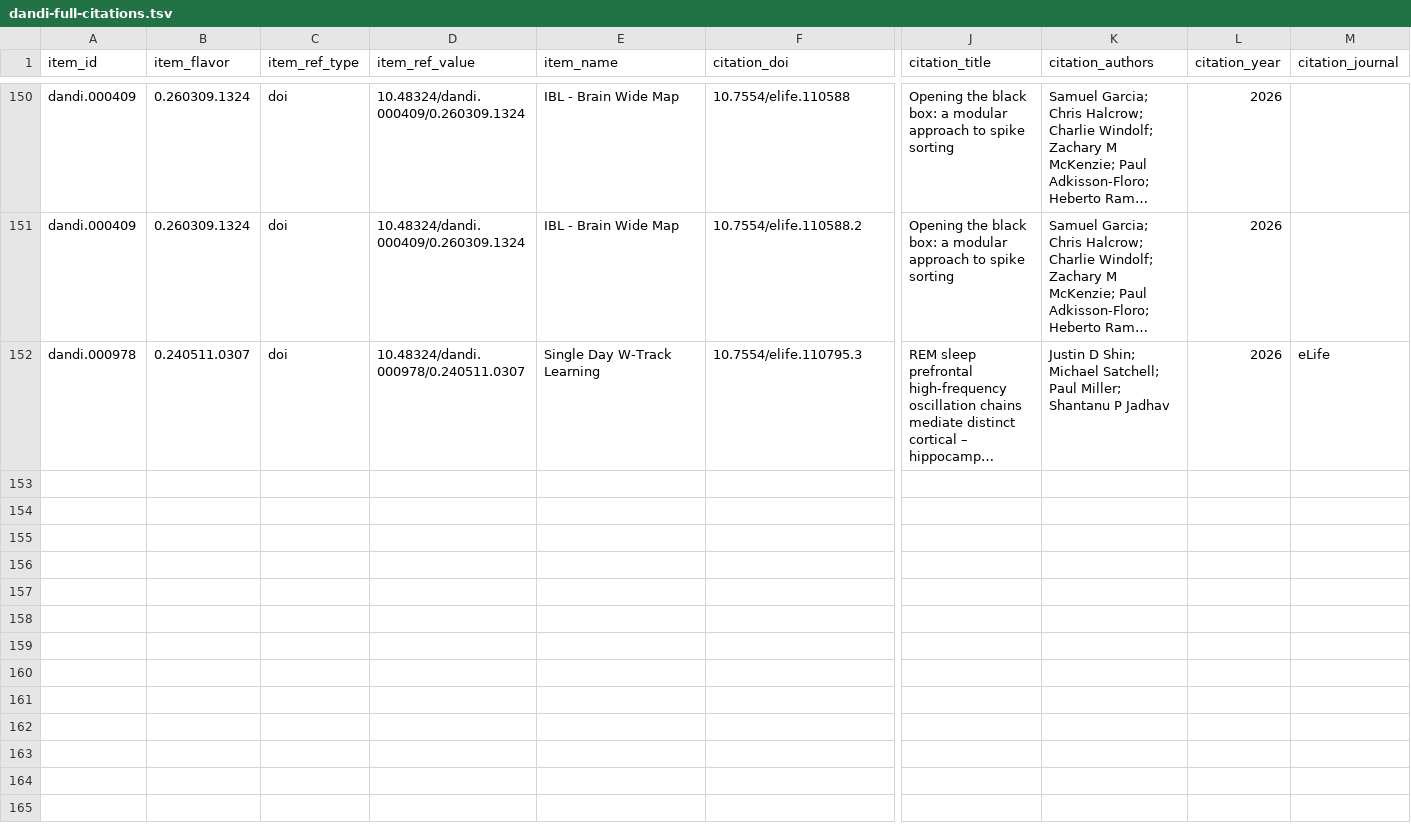
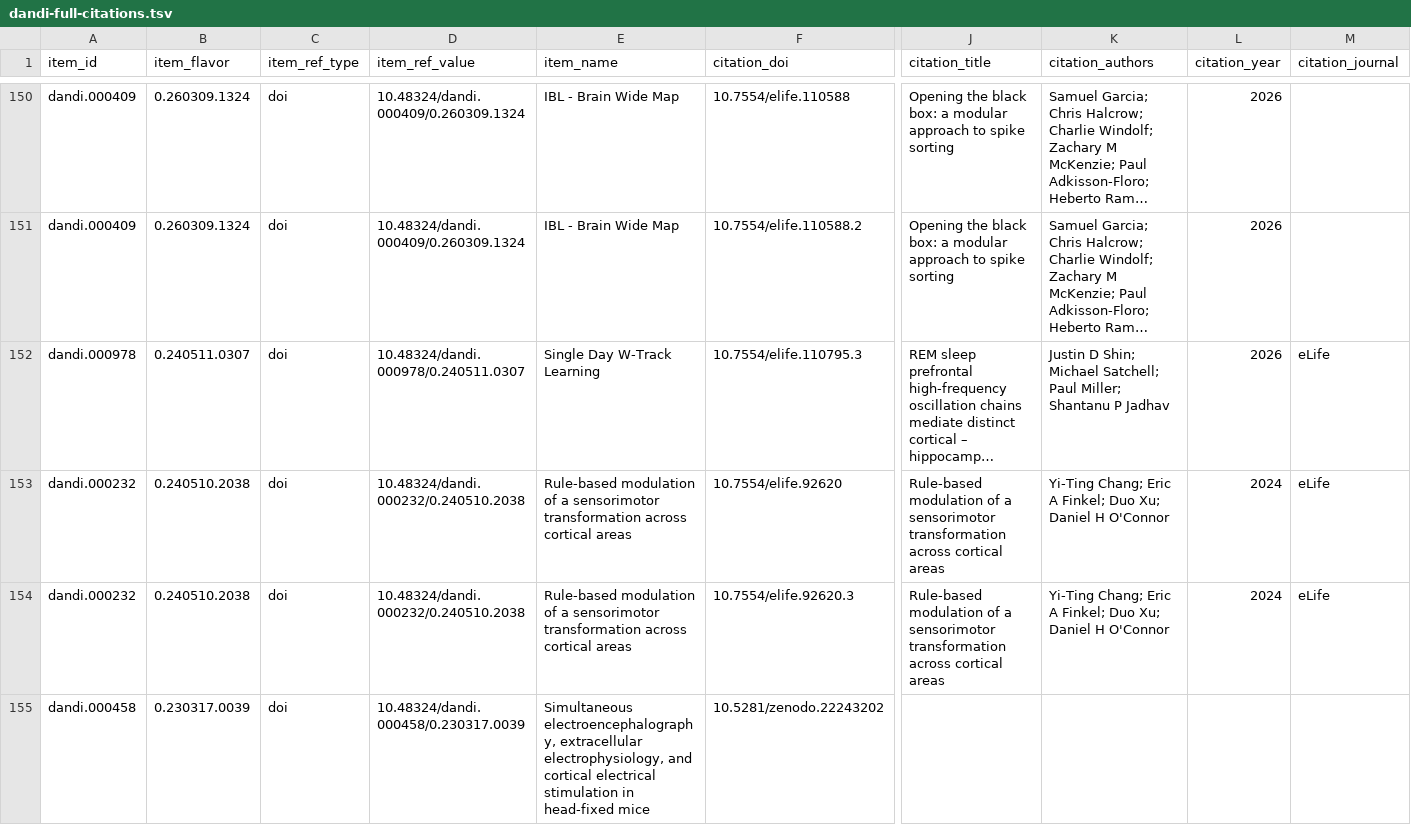
Before and after one commit to dandi/dandi-bib, a TSV file: citations/dandi-full-citations.tsv, drawn as a sheet; only a part is shown, gaps mark what is left out; long unchanged cells end in …; rows hold the shown columns only; the diff covers the shown part only; the diff names each change by its address in the sheet, - before the commit and + after, or states it on an @@ line.

```diff
--- a/citations/dandi-full-citations.tsv
+++ b/citations/dandi-full-citations.tsv
+row 153: dandi.000232 | 0.240510.2038 | doi | 10.48324/dandi.000232/0.240510.2038 | Rule-based modulation of a sensorimotor transformation across cortical areas | 10.7554/elife.92620 | Rule-based modulation of a sensorimotor transformation across cortical areas | Yi-Ting Chang; Eric A Finkel; Duo Xu; Daniel H O'Connor | 2024 | eLife
+row 154: dandi.000232 | 0.240510.2038 | doi | 10.48324/dandi.000232/0.240510.2038 | Rule-based modulation of a sensorimotor transformation across cortical areas | 10.7554/elife.92620.3 | Rule-based modulation of a sensorimotor transformation across cortical areas | Yi-Ting Chang; Eric A Finkel; Duo Xu; Daniel H O'Connor | 2024 | eLife
+row 155: dandi.000458 | 0.230317.0039 | doi | 10.48324/dandi.000458/0.230317.0039 | Simultaneous electroencephalography, extracellular electrophysiology, and cortical electrical stimulation in head-fixed mice | 10.5281/zenodo.22243202
```
Also changed, not shown: 8 added rows and 4 edited cells elsewhere in this file.
